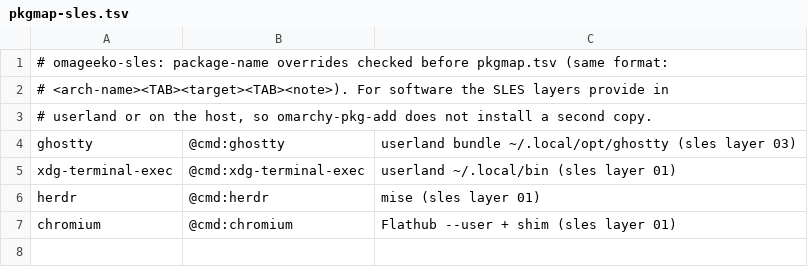
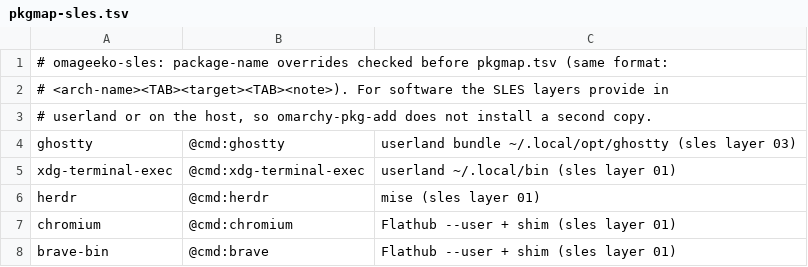
Before and after one commit to nunix/omageeko-immutable, a TSV file: sles/overlay/share/pkgmap-sles.tsv, drawn as a sheet.

```diff
--- a/sles/overlay/share/pkgmap-sles.tsv
+++ b/sles/overlay/share/pkgmap-sles.tsv
@@ -7 +7,2 @@ herdr	@cmd:herdr	mise (sles layer 01)
 chromium	@cmd:chromium	Flathub --user + shim (sles layer 01)
+brave-bin	@cmd:brave	Flathub --user + shim (sles layer 01)
```
Also changed, not shown: 13 other files.
